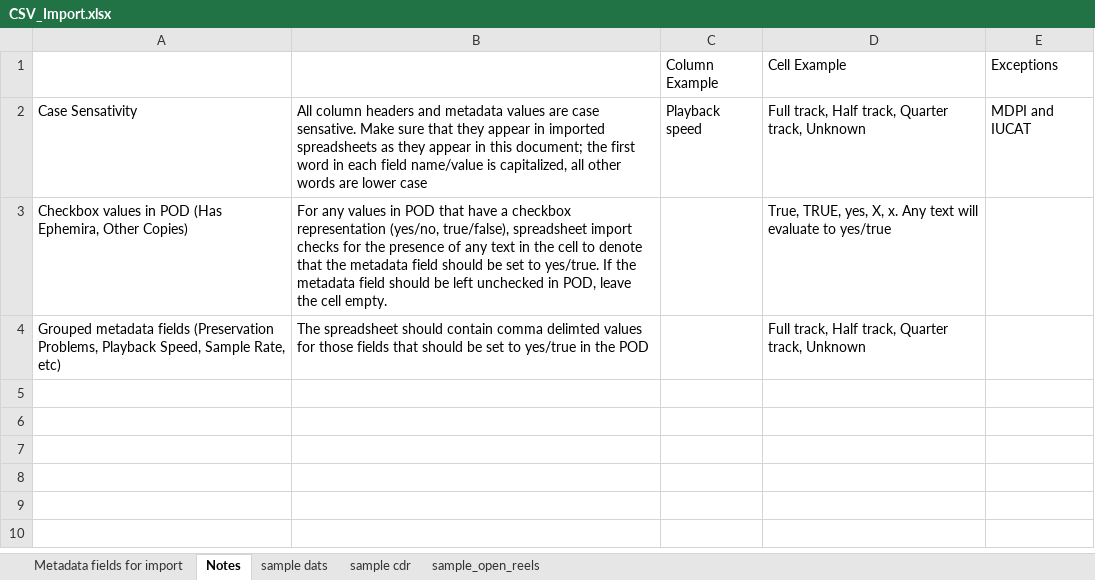
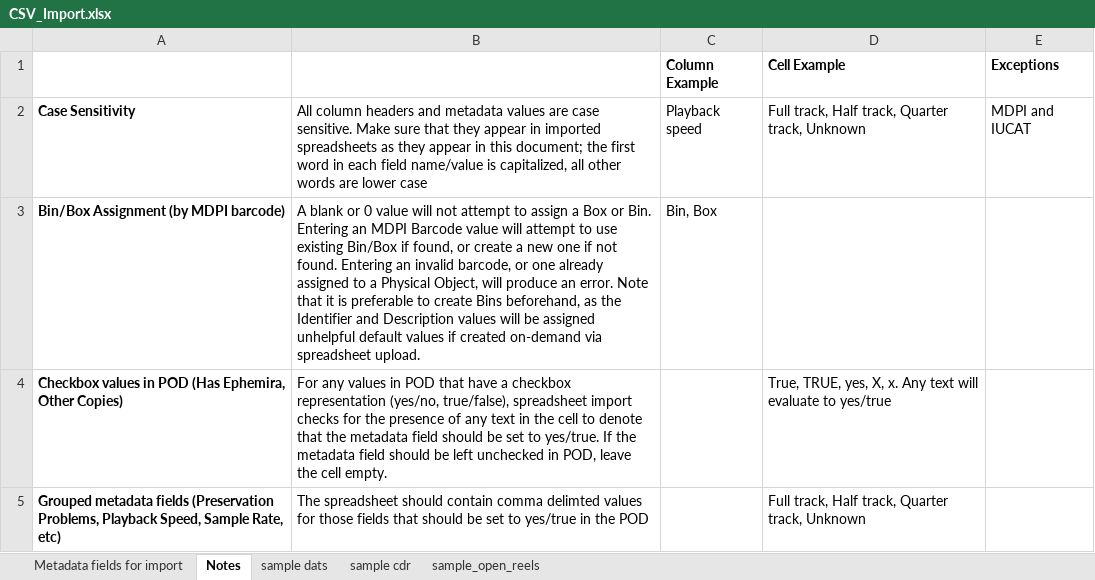
Before and after one commit to jaalbrec/physical_object_database, an Excel workbook: public/CSV_Import.xlsx, sheet Notes, drawn as a sheet; values as stored, in another font and other column widths than the file's, no borders; addresses are those after the commit; the diff names each change by its address in the sheet, - before the commit and + after, or states it on an @@ line.

```diff
--- a/public/CSV_Import.xlsx (sheet Notes)
+++ b/public/CSV_Import.xlsx (sheet Notes)
-C1:E1 bold: off
+C1:E1 bold: on
-A2: Case Sensativity
+A2: Case Sensitivity
-A2 bold: off
+A2 bold: on
-B2: …are case sensative. Make sure…
+B2: …are case sensitive. Make sure…
+row 3: Bin/Box Assignment (by MDPI barcode) | A blank or 0 value will not attempt to assign a Box or Bin. Entering an MDPI Barcode value will attempt to use existing Bin/Box if found, or create a new one if not found. Entering an invalid barcode, or one already assigned to a Physical Object, will produce an error. Note that it is preferable to create Bins beforehand, as the Identifier and Description values will be assigned unhelpful default values if created on-demand via spreadsheet upload. | Bin, Box
-A4:A5 bold: off
+A4:A5 bold: on
```
Also changed, not shown: sheet Metadata fields for import, sheet sample dats, sheet sample cdr, sheet sample_open_reels.
